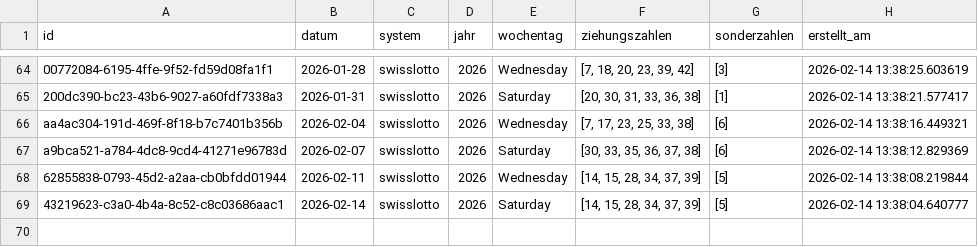
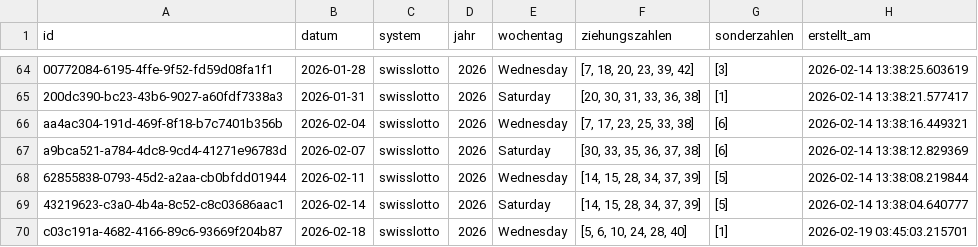
Before and after one commit to braamane/lotto, a CSV file: swisslotto_diff.csv, drawn as a sheet; only a part is shown, gaps mark what is left out.

Commit message:
📤 Auto-Upload: neue Ziehungen für swisslotto

```diff
--- a/swisslotto_diff.csv
+++ b/swisslotto_diff.csv
@@ -69 +69,2 @@ a9bca521-a784-4dc8-9cd4-41271e96783d,2026-02-07,swisslotto,2026,Saturday,"[30, 3
 43219623-c3a0-4b4a-8c52-c8c03686aac1,2026-02-14,swisslotto,2026,Saturday,"[14, 15, 28, 34, 37, 39]",[5],2026-02-14 13:38:04.640777
+c03c191a-4682-4166-89c6-93669f204b87,2026-02-18,swisslotto,2026,Wednesday,"[5, 6, 10, 24, 28, 40]",[1],2026-02-19 03:45:03.215701
```
